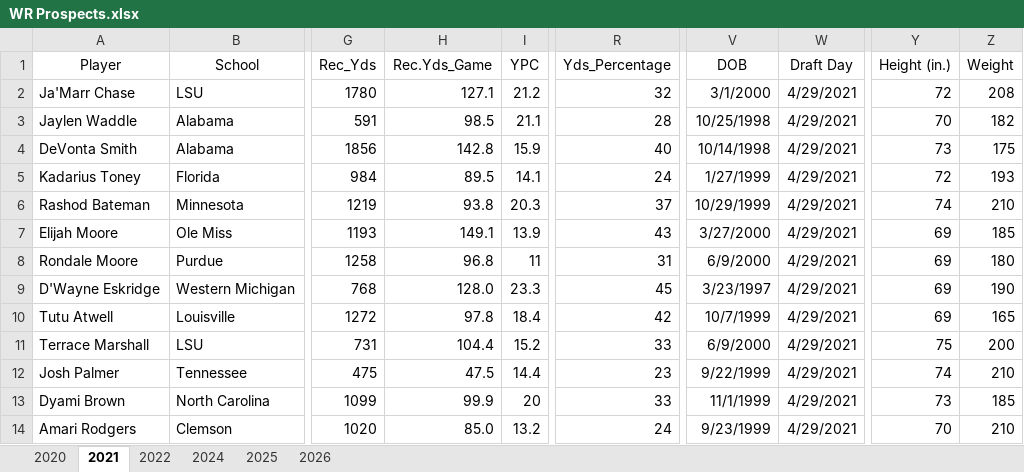
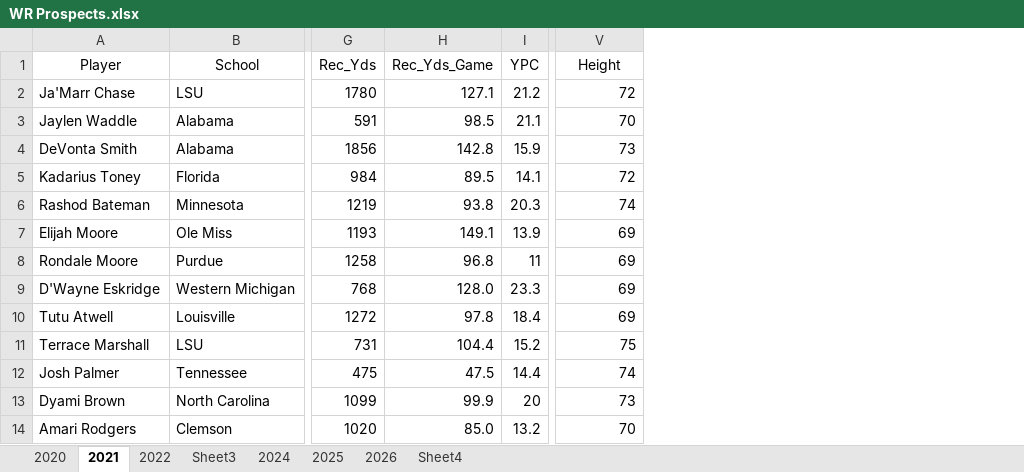
Before and after one commit to borhart9/rookie_rankings, an Excel workbook: rookie_projections/WR Prospects.xlsx, sheet 2021, drawn as a sheet; only a part is shown, gaps mark what is left out; values as stored, in another font and other column widths than the file's, no borders; charts and pictures and table styles not drawn; removed rows and columns are numbered as before the commit, all else as after; the diff names each change by its address in the sheet, - before the commit and + after, or states it on an @@ line.

```diff
--- a/rookie_projections/WR Prospects.xlsx (sheet 2021)
+++ b/rookie_projections/WR Prospects.xlsx (sheet 2021)
+sheet tab: Sheet3
+sheet tab: Sheet4
-column R (Yds_Percentage), rows 2-14: 32 | 28 | 40 | 24 | 37 | 43 | 31 | 45 | 42 | 33 | 23 | 33 | 24
-column V (DOB), rows 2-14: 3/1/2000 | 10/25/1998 | 10/14/1998 | 1/27/1999 | 10/29/1999 | 3/27/2000 | 6/9/2000 | 3/23/1997 | 10/7/1999 | 6/9/2000 | 9/22/1999 | 11/1/1999 | 9/23/1999
-column W (Draft Day), rows 2-14: all 4/29/2021
-column Z (Weight), rows 2-14: 208 | 182 | 175 | 193 | 210 | 185 | 180 | 190 | 165 | 200 | 210 | 185 | 210
-H1: Rec.Yds_Game
+H1: Rec_Yds_Game
-V1: Height (in.)
+V1: Height
```
Also changed, not shown: sheet 2026, sheet 2022, sheet 2020, sheet 2024, sheet 2025, formulas that keep their value, charts or pictures, 6 other files.
